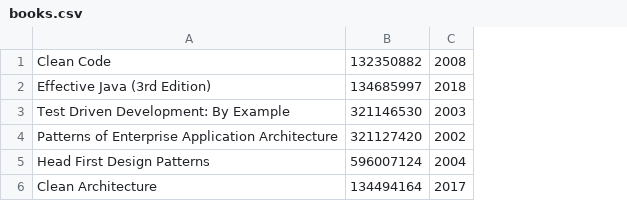
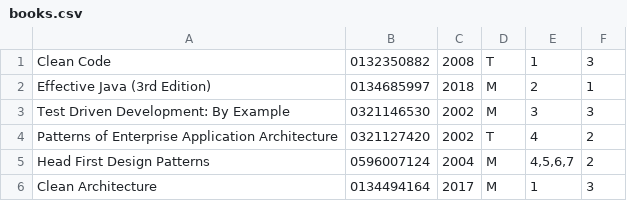
Before and after one commit to pawelpce/Bookstore, a CSV file: src/main/resources/books.csv, drawn as a sheet; removed rows and columns are numbered as before the commit, all else as after; the diff names each change by its address in the sheet, - before the commit and + after, or states it on an @@ line.

```diff
--- a/src/main/resources/books.csv
+++ b/src/main/resources/books.csv
-column B, rows 1-6: 132350882 | 134685997 | 321146530 | 321127420 | 596007124 | 134494164
+column B, rows 1-6: 0132350882 | 0134685997 | 0321146530 | 0321127420 | 0596007124 | 0134494164
+column D, rows 1-6: T | M | M | T | M | M
+column E, rows 1-6: 1 | 2 | 3 | 4 | 4,5,6,7 | 1
+column F, rows 1-6: 3 | 1 | 3 | 2 | 2 | 3
-C3: 2003
+C3: 2002
```
Also changed, not shown: 17 other files.
